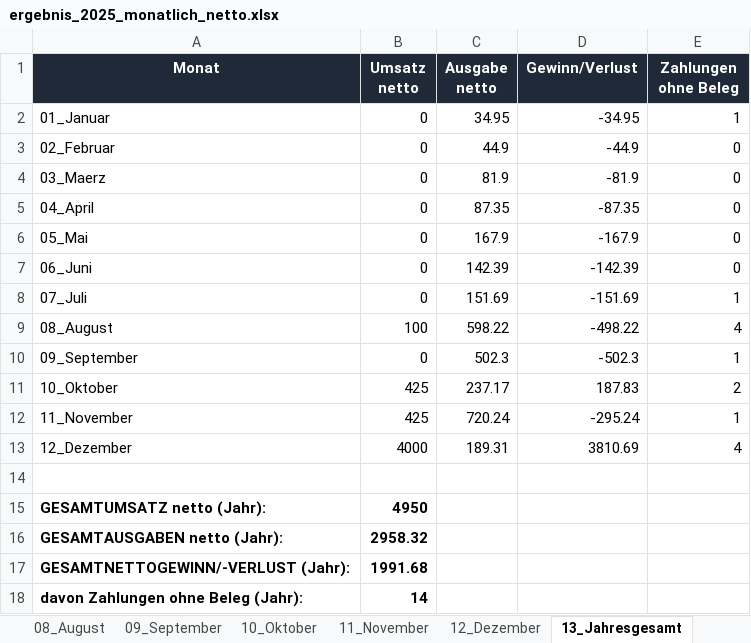
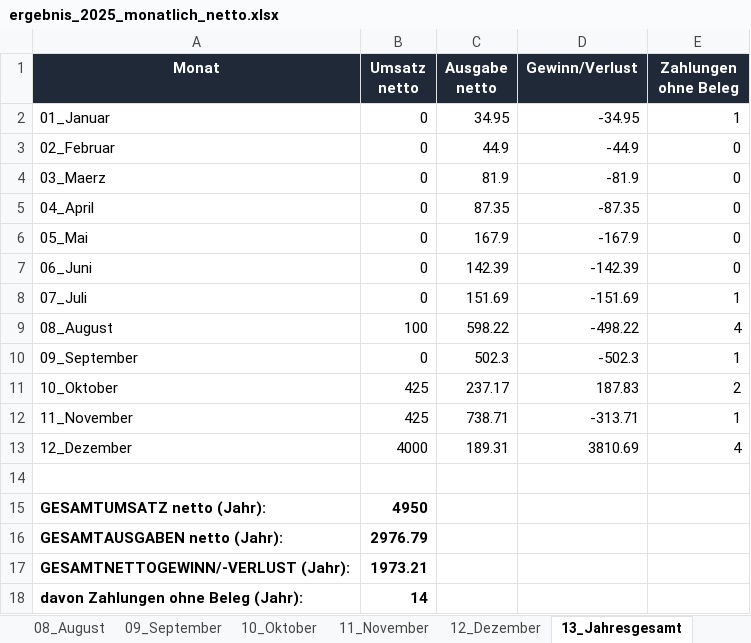
Before and after one commit to sebastianspuhler-collab/Brain, an Excel workbook: Finanzen/2025/ergebnis_2025_monatlich_netto.xlsx, sheet 13_Jahresgesamt, drawn as a sheet; values as stored, in another font and other column widths than the file's, no borders; the diff names each change by its address in the sheet, - before the commit and + after, or states it on an @@ line.

```diff
--- a/Finanzen/2025/ergebnis_2025_monatlich_netto.xlsx (sheet 13_Jahresgesamt)
+++ b/Finanzen/2025/ergebnis_2025_monatlich_netto.xlsx (sheet 13_Jahresgesamt)
-C12 (Ausgabe netto): 720.24
+C12 (Ausgabe netto): 738.71
-D12 (Gewinn/Verlust): -295.24
+D12 (Gewinn/Verlust): -313.71
-B16 (Umsatz netto): 2958.32
+B16 (Umsatz netto): 2976.79
-B17 (Umsatz netto): 1991.68
+B17 (Umsatz netto): 1973.21
```
Also changed, not shown: sheet 11_November, Finanzen/Belegauswertung_2025/out/ergebnis_2025.xlsx, Finanzen/Belegauswertung_2025/out/ergebnis_2025_monatlich_netto.xlsx, 5 other files.
